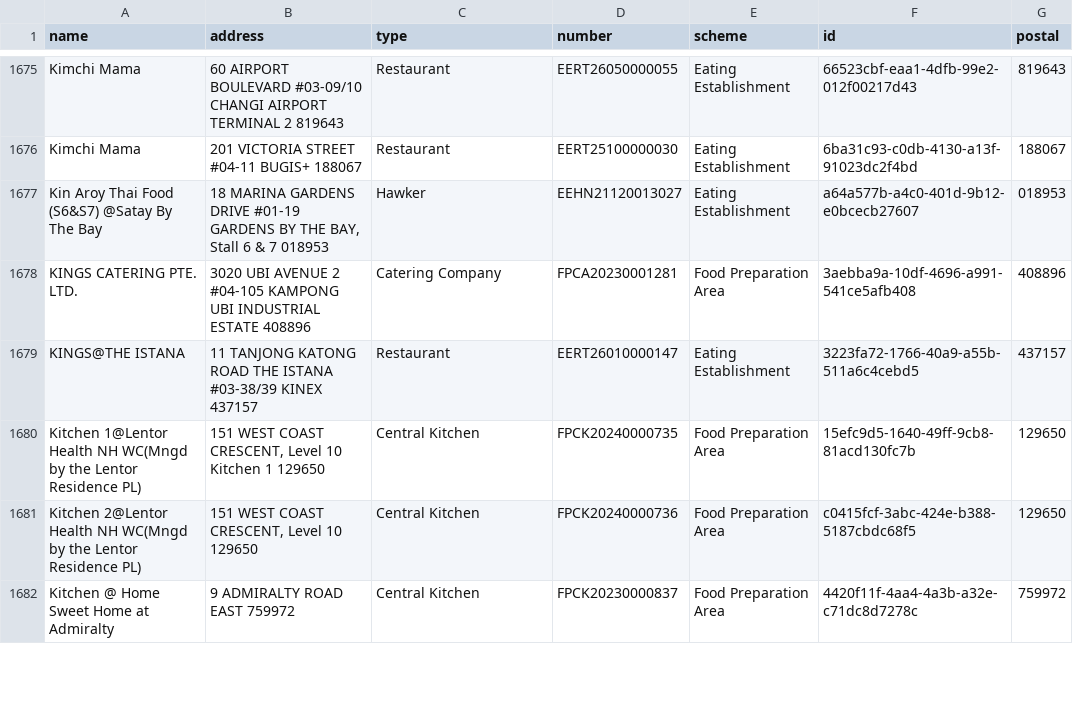
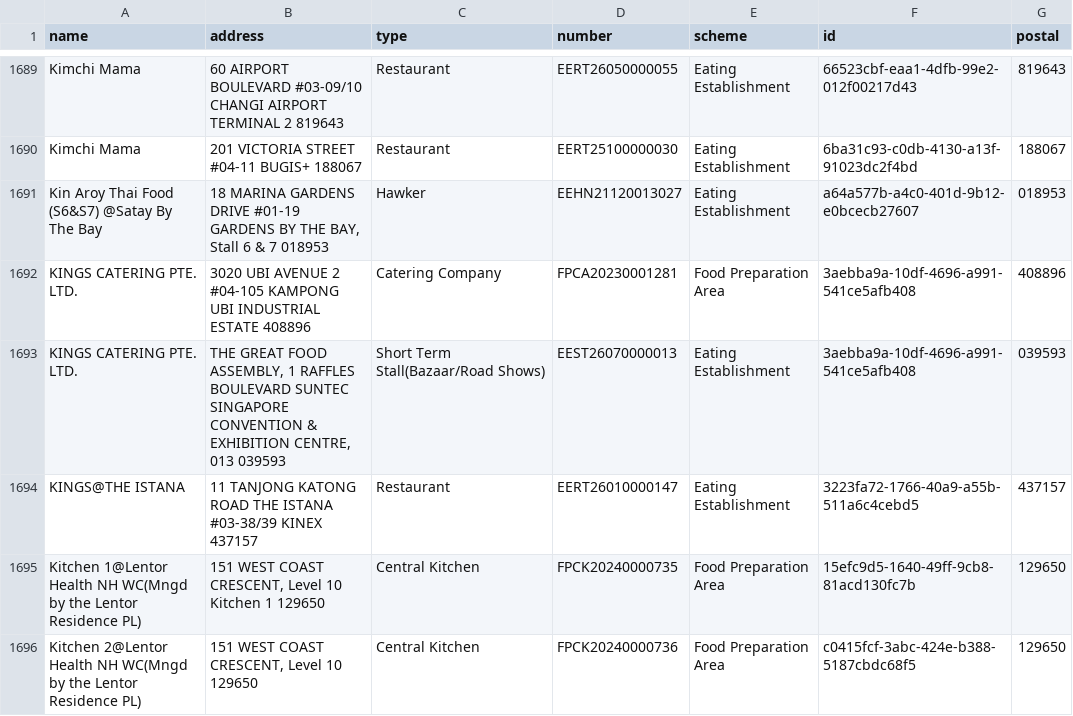
Before and after one commit to zootato/singapore-halal-establishments, a CSV file: halal_establishments.csv, drawn as a sheet; only a part is shown, gaps mark what is left out; the shorter side is filled out with more unchanged rows; the diff covers the shown part only; the diff names each change by its address in the sheet, - before the commit and + after, or states it on an @@ line.

```diff
--- a/halal_establishments.csv
+++ b/halal_establishments.csv
+row 1693: KINGS CATERING PTE. LTD. | THE GREAT FOOD ASSEMBLY, 1 RAFFLES BOULEVARD SUNTEC SINGAPORE CONVENTION & EXHIBITION CENTRE, 013 039593 | Short Term Stall(Bazaar/Road Shows) | EEST26070000013 | Eating Establishment | 3aebba9a-10df-4696-a991-541ce5afb408 | 039593
```
Also changed, not shown: 22 added rows, 3 removed rows and 13 moved rows elsewhere in this file, 3 other files.
